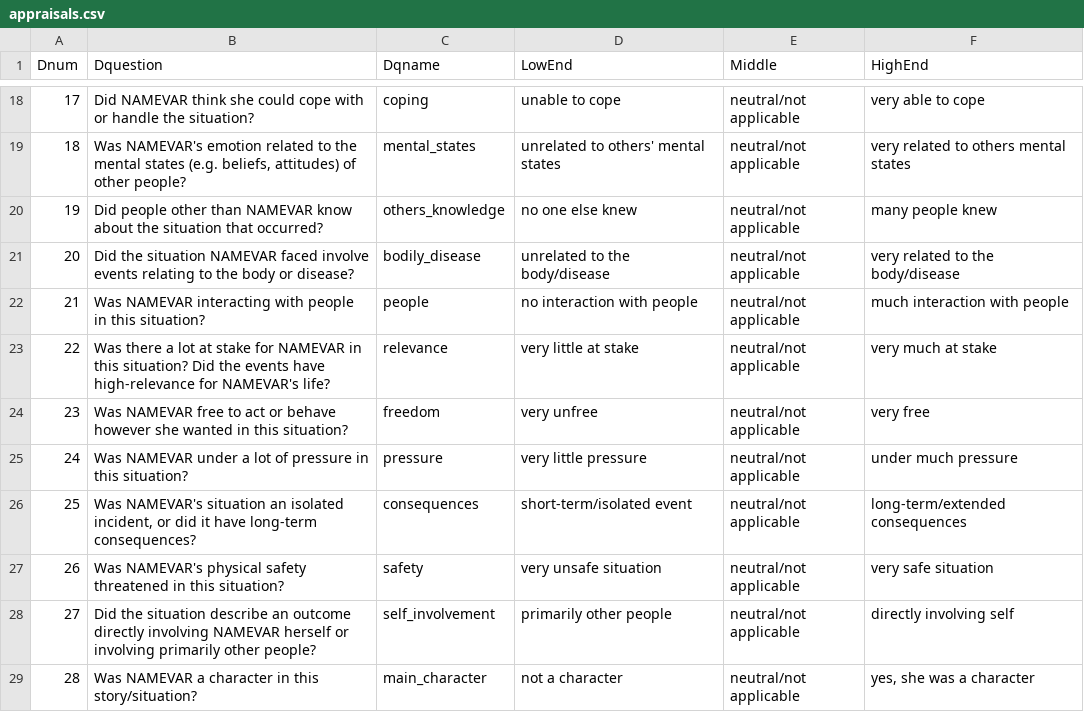
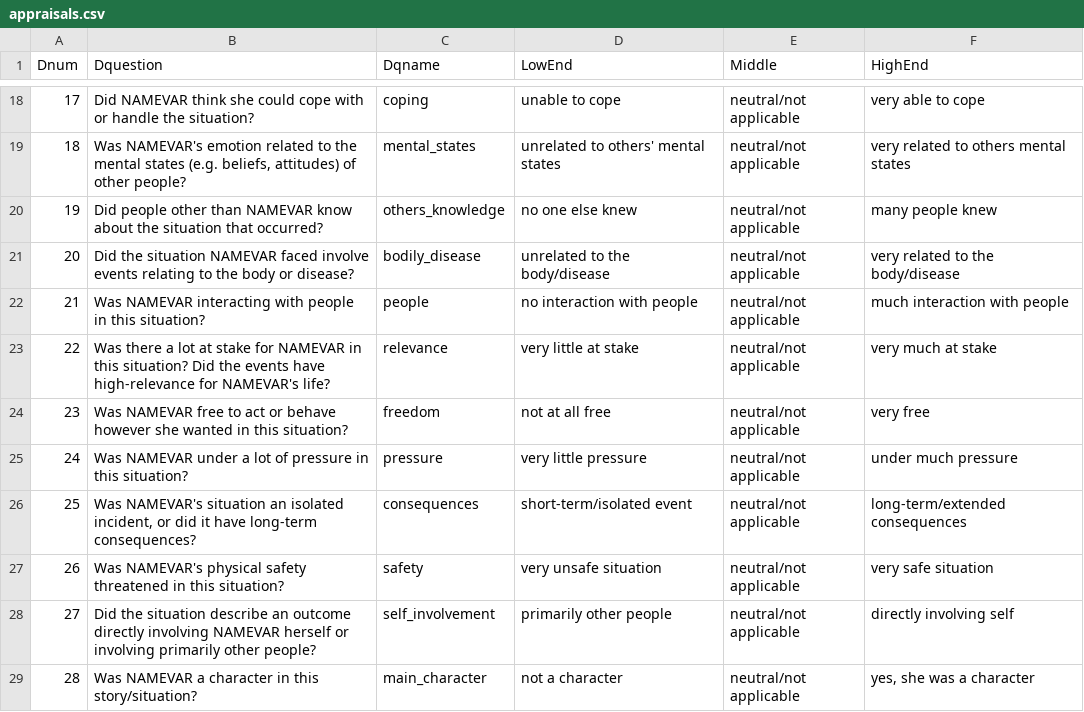
Before and after one commit to amyskerry/NDE_dim, a CSV file: appraisals.csv, drawn as a sheet; only a part is shown, gaps mark what is left out.

```diff
--- a/appraisals.csv
+++ b/appraisals.csv
@@ -23,3 +23,3 @@ Dnum,Dquestion,Dqname,LowEnd,Middle,HighEnd
 22,Was there a lot at stake for NAMEVAR in this situation? Did the events have high-relevance for NAMEVAR's life?,relevance,very little at stake,neutral/not applicable,very much at stake
-23,Was NAMEVAR free to act or behave however she wanted in this situation?,freedom,very unfree,neutral/not applicable,very free
+23,Was NAMEVAR free to act or behave however she wanted in this situation?,freedom,not at all free,neutral/not applicable,very free
 24,Was NAMEVAR under a lot of pressure in this situation?,pressure,very little pressure,neutral/not applicable,under much pressure
```
